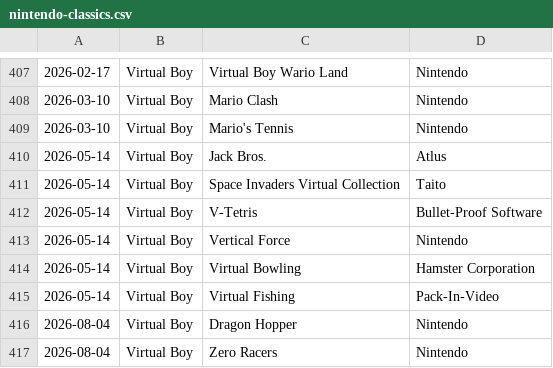
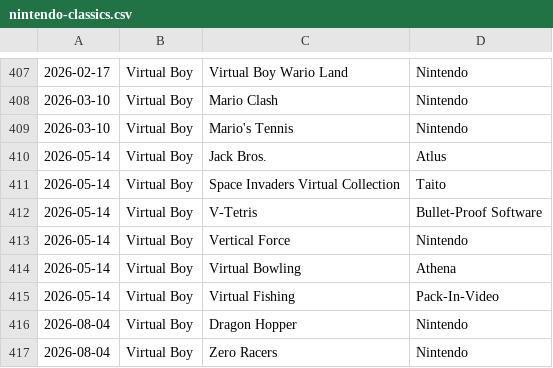
Before and after one commit to sethmlarson/nintendo-classics, a CSV file: nintendo-classics.csv, drawn as a sheet; only a part is shown, gaps mark what is left out.

Commit message:
Updated data for 2026-10-8

```diff
--- a/nintendo-classics.csv
+++ b/nintendo-classics.csv
@@ -413,3 +413,3 @@
 2026-05-14,Virtual Boy,Vertical Force,Nintendo
-2026-05-14,Virtual Boy,Virtual Bowling,Hamster Corporation
+2026-05-14,Virtual Boy,Virtual Bowling,Athena
 2026-05-14,Virtual Boy,Virtual Fishing,Pack-In-Video
```
